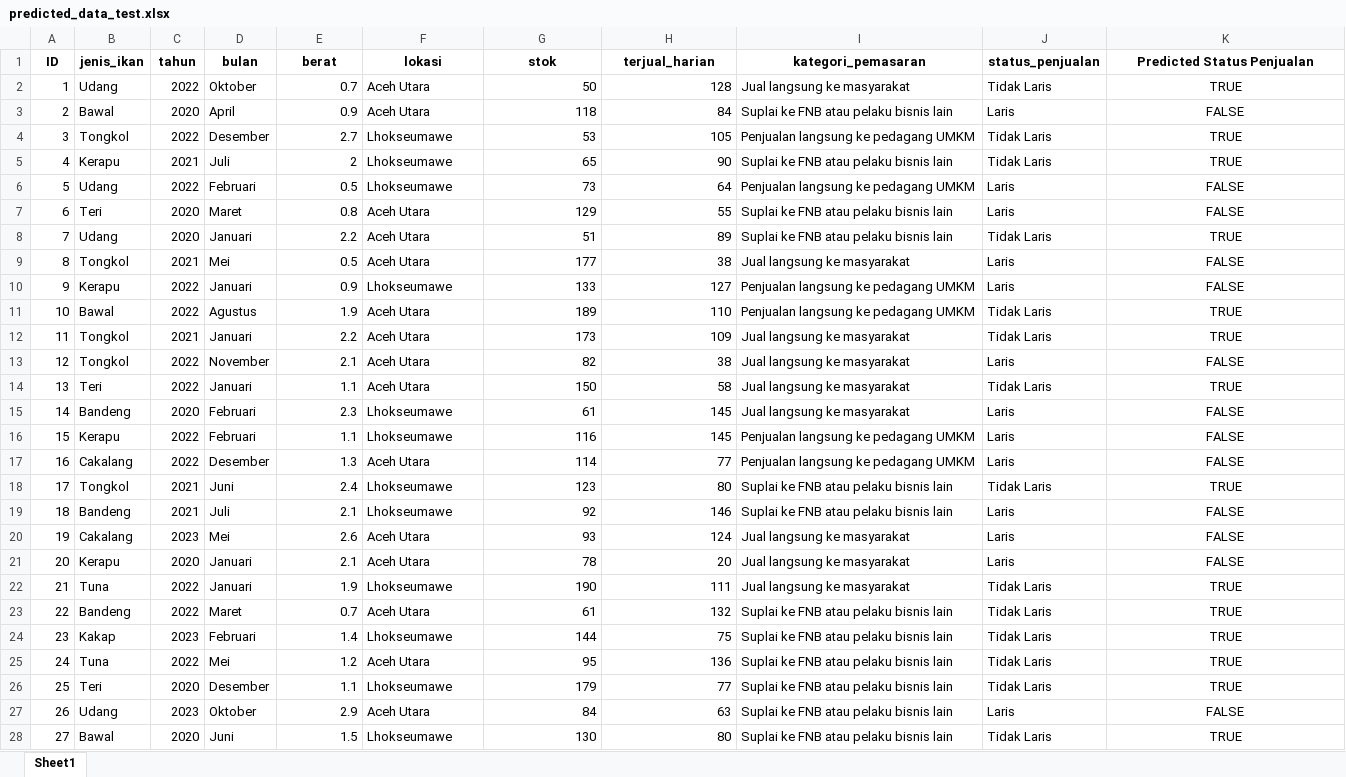
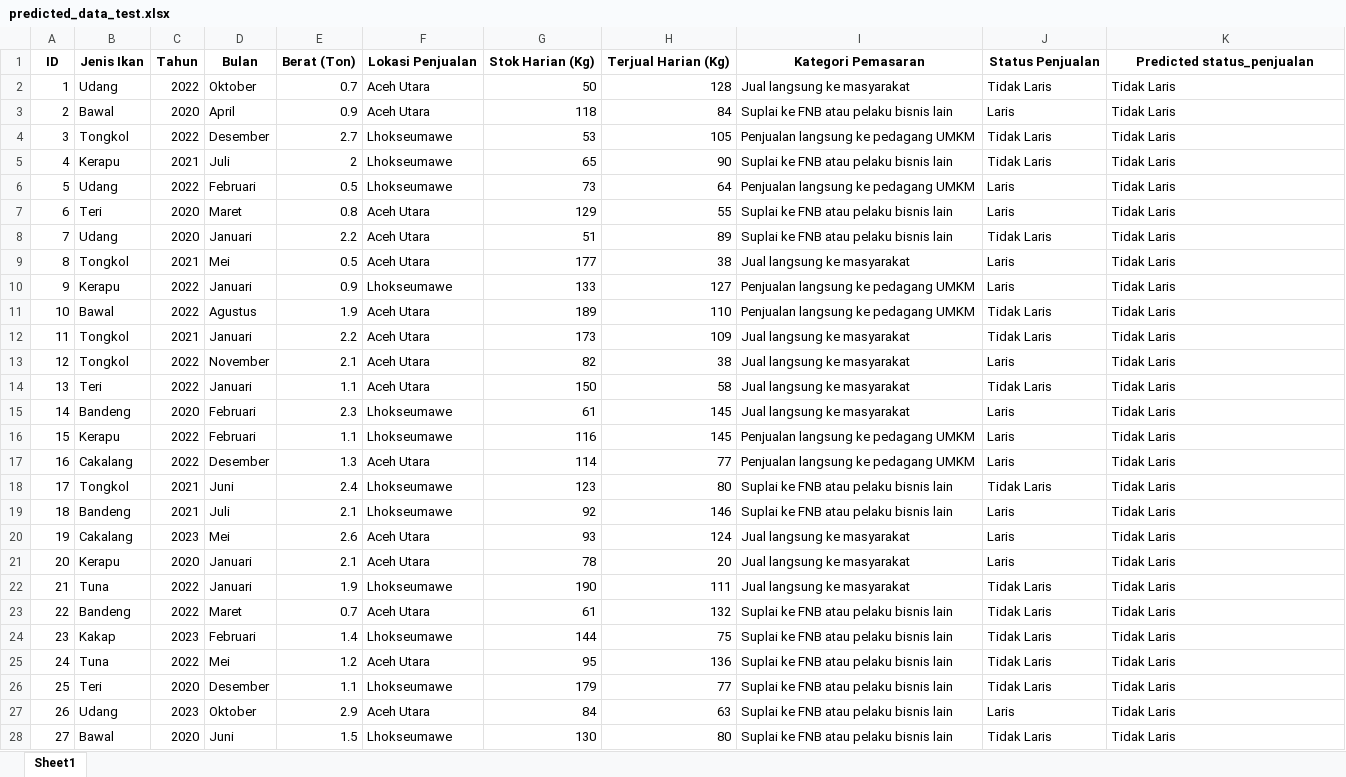
Before and after one commit to hizamruljaen123/apps_nurfajrina, an Excel workbook: jn_test/predicted_data_test.xlsx, sheet Sheet1, drawn as a sheet; only a part is shown; values as stored, in another font and other column widths than the file's, no borders; removed rows and columns are numbered as before the commit, all else as after; the diff covers the shown part only; the diff names each change by its address in the sheet, - before the commit and + after, or states it on an @@ line.

```diff
--- a/jn_test/predicted_data_test.xlsx (sheet Sheet1)
+++ b/jn_test/predicted_data_test.xlsx (sheet Sheet1)
-row 1: ID | jenis_ikan | tahun | bulan | berat | lokasi | stok | terjual_harian | kategori_pemasaran | status_penjualan | Predicted Status Penjualan
+row 1: ID | Jenis Ikan | Tahun | Bulan | Berat (Ton) | Lokasi Penjualan | Stok Harian (Kg) | Terjual Harian (Kg) | Kategori Pemasaran | Status Penjualan | Predicted status_penjualan
-K2: TRUE
+K2: Tidak Laris
-K2:K28 alignment: center
+K2:K28 alignment: left
-K3: FALSE
+K3: Tidak Laris
-K4:K5: TRUE
+K4:K5: Tidak Laris
-K6:K7: FALSE
+K6:K7: Tidak Laris
-K8: TRUE
+K8: Tidak Laris
-K9:K10: FALSE
+K9:K10: Tidak Laris
-K11:K12: TRUE
+K11:K12: Tidak Laris
-K13: FALSE
+K13: Tidak Laris
-K14: TRUE
+K14: Tidak Laris
-K15:K17: FALSE
+K15:K17: Tidak Laris
-K18: TRUE
+K18: Tidak Laris
-K19:K21: FALSE
+K19:K21: Tidak Laris
-K22:K26: TRUE
+K22:K26: Tidak Laris
-K27: FALSE
+K27: Tidak Laris
-K28: TRUE
+K28: Tidak Laris
```
Also changed, not shown: 70 removed rows, 3 edited cells and cell formats elsewhere in this sheet, jn_test/test.xlsx, 10 other files.
